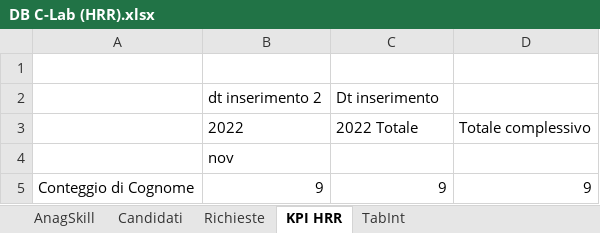
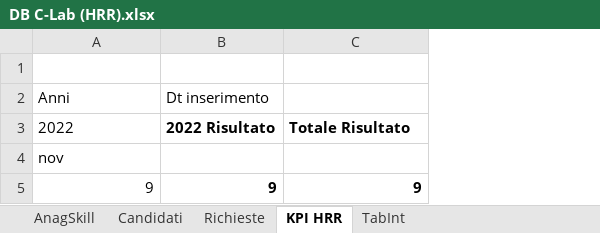
Before and after one commit to AlessandroG02/PPBD01, an Excel workbook: progetti/xlsx/DB C-Lab (HRR).xlsx, sheet KPI HRR, drawn as a sheet; values as stored, in another font and other column widths than the file's, no borders; removed rows and columns are numbered as before the commit, all else as after; the diff names each change by its address in the sheet, - before the commit and + after, or states it on an @@ line.

```diff
--- a/progetti/xlsx/DB C-Lab (HRR).xlsx (sheet KPI HRR)
+++ b/progetti/xlsx/DB C-Lab (HRR).xlsx (sheet KPI HRR)
-column A, row 5: Conteggio di Cognome
-A2: dt inserimento 2
+A2: Anni
-B3: 2022 Totale
+B3: 2022 Risultato
-B3:C3 bold: off
+B3:C3 bold: on
-C3: Totale complessivo
+C3: Totale Risultato
-B5:C5 bold: off
+B5:C5 bold: on
```
Also changed, not shown: sheet AnagSkill, sheet TabInt, formulas that keep their value, charts or pictures, _personale/DB C-Lab (Transfer).xlsx, 1 other file.
